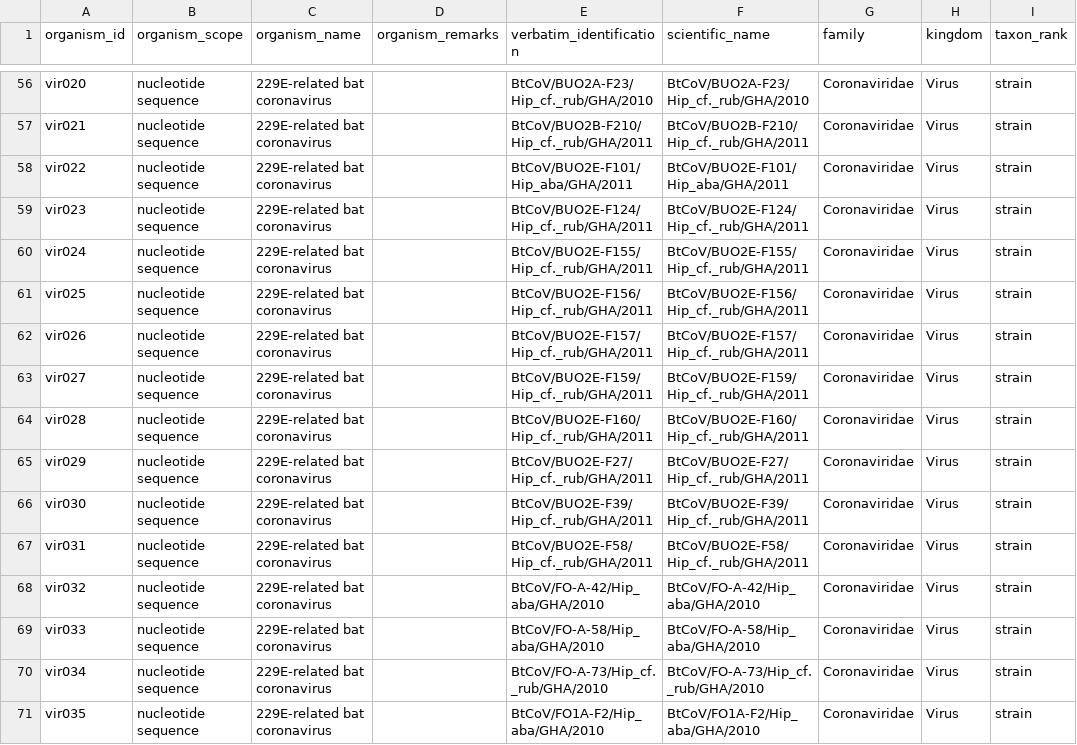
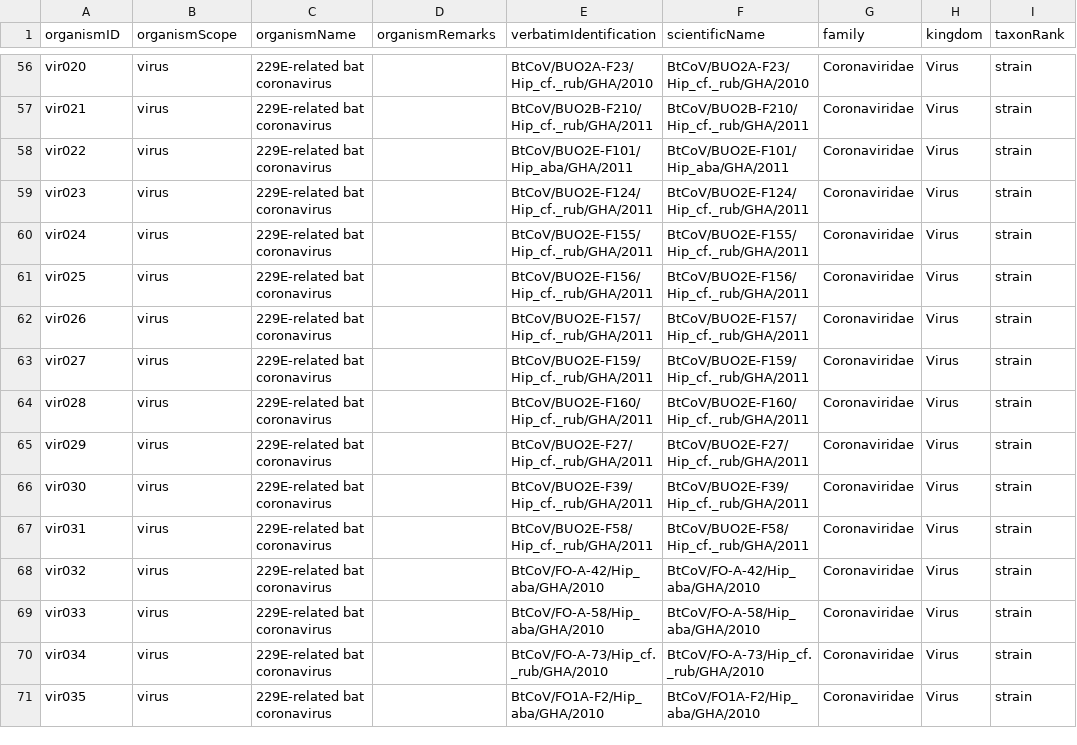
Before and after one commit to gbif/model-interactions, a TSV file: dbatvir/publishing-model/organism.tsv, drawn as a sheet; only a part is shown, gaps mark what is left out; the diff covers the shown part only; the diff names each change by its address in the sheet, - before the commit and + after, or states it on an @@ line.

```diff
--- a/dbatvir/publishing-model/organism.tsv
+++ b/dbatvir/publishing-model/organism.tsv
-A1: organism_id
+A1: organismID
-B1: organism_scope
+B1: organismScope
-C1: organism_name
+C1: organismName
-D1: organism_remarks
+D1: organismRemarks
-E1: verbatim_identification
+E1: verbatimIdentification
-F1: scientific_name
+F1: scientificName
-I1: taxon_rank
+I1: taxonRank
-B56:B71 (organismScope): nucleotide sequence
+B56:B71 (organismScope): virus
```
Also changed, not shown: 54 edited cells elsewhere in this file, dbatvir/publishing-model/event.tsv, dbatvir/publishing-model/material-entity.tsv, 3 other files.
